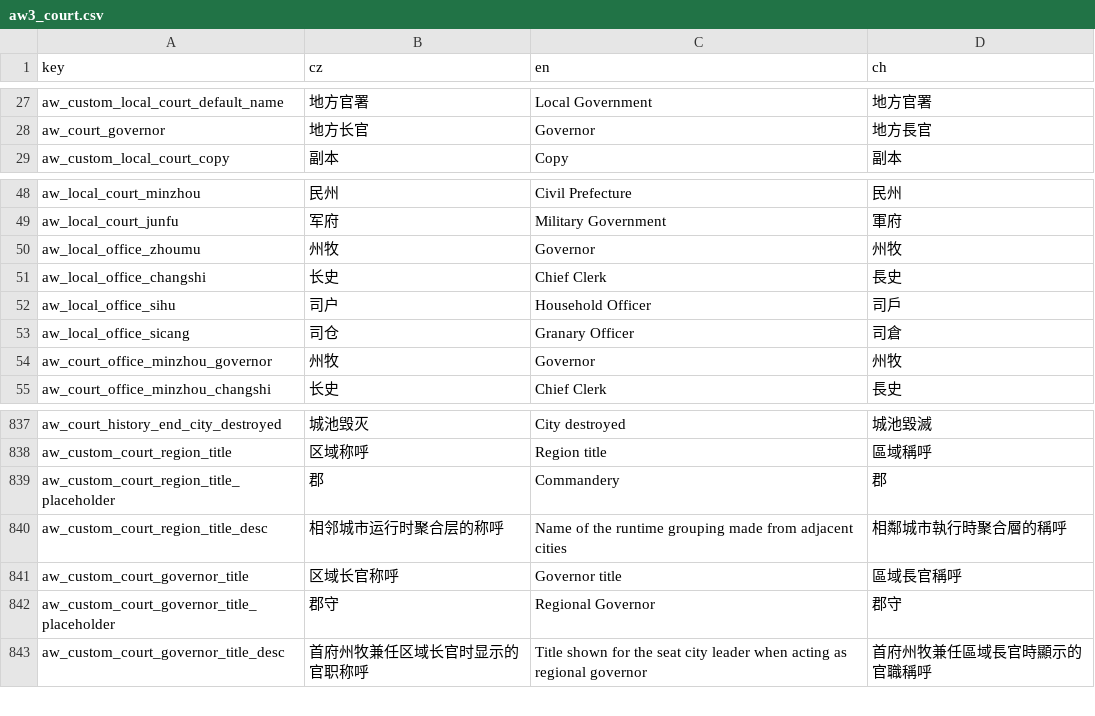
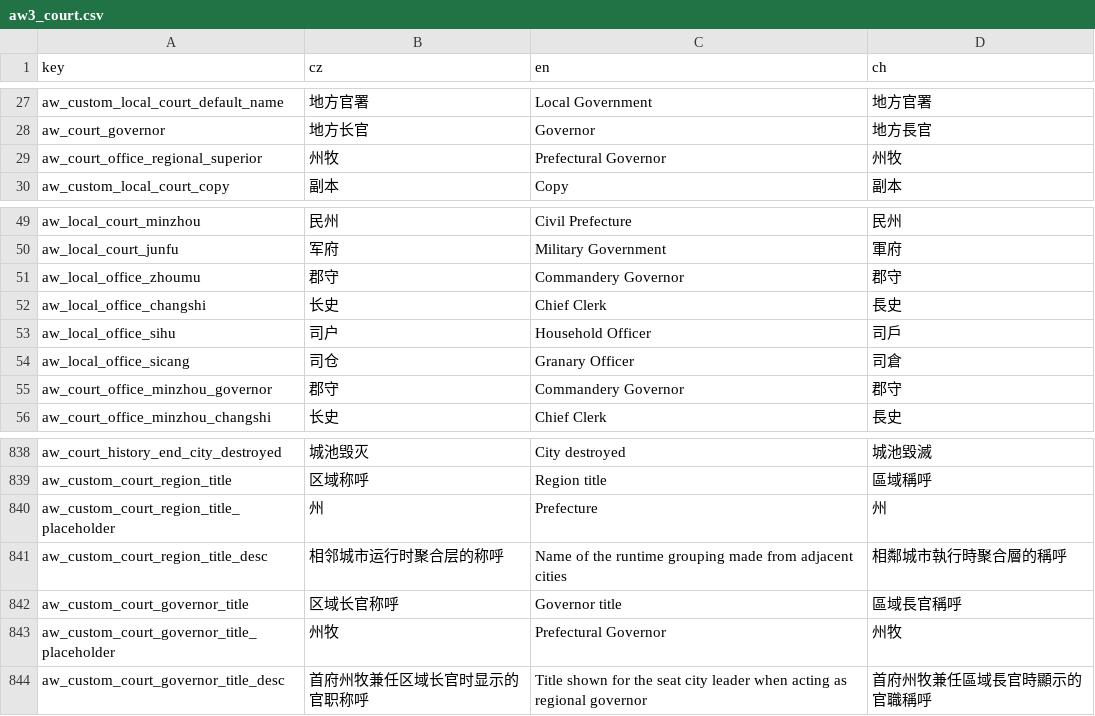
Before and after one commit to monpai-lover/AncientWarfare3.0, a CSV file: Locales/aw3_court.csv, drawn as a sheet; only a part is shown, gaps mark what is left out.

Commit message:
feat: complete hierarchical court and map mode updates

```diff
--- a/Locales/aw3_court.csv
+++ b/Locales/aw3_court.csv
@@ -28,2 +28,3 @@ aw_custom_local_court_default_name,地方官署,Local Government,地方官署
 aw_court_governor,地方长官,Governor,地方長官
+aw_court_office_regional_superior,州牧,Prefectural Governor,州牧
 aw_custom_local_court_copy,副本,Copy,副本
@@ -49,3 +50,3 @@ aw_local_court_minzhou,民州,Civil Prefecture,民州
 aw_local_court_junfu,军府,Military Government,軍府
-aw_local_office_zhoumu,州牧,Governor,州牧
+aw_local_office_zhoumu,郡守,Commandery Governor,郡守
 aw_local_office_changshi,长史,Chief Clerk,長史
@@ -53,3 +54,3 @@ aw_local_office_sihu,司户,Household Officer,司戶
 aw_local_office_sicang,司仓,Granary Officer,司倉
-aw_court_office_minzhou_governor,州牧,Governor,州牧
+aw_court_office_minzhou_governor,郡守,Commandery Governor,郡守
 aw_court_office_minzhou_changshi,长史,Chief Clerk,長史
@@ -838,6 +839,6 @@ aw_court_history_end_city_destroyed,城池毁灭,City destroyed,城池毀滅
 aw_custom_court_region_title,区域称呼,Region title,區域稱呼
-aw_custom_court_region_title_placeholder,郡,Commandery,郡
+aw_custom_court_region_title_placeholder,州,Prefecture,州
 aw_custom_court_region_title_desc,相邻城市运行时聚合层的称呼,Name of the runtime grouping made from adjacent cities,相鄰城市執行時聚合層的稱呼
 aw_custom_court_governor_title,区域长官称呼,Governor title,區域長官稱呼
-aw_custom_court_governor_title_placeholder,郡守,Regional Governor,郡守
+aw_custom_court_governor_title_placeholder,州牧,Prefectural Governor,州牧
 aw_custom_court_governor_title_desc,首府州牧兼任区域长官时显示的官职称呼,Title shown for the seat city leader when acting as regional governor,首府州牧兼任區域長官時顯示的官職稱呼
```
Also changed, not shown: 37 other files.
